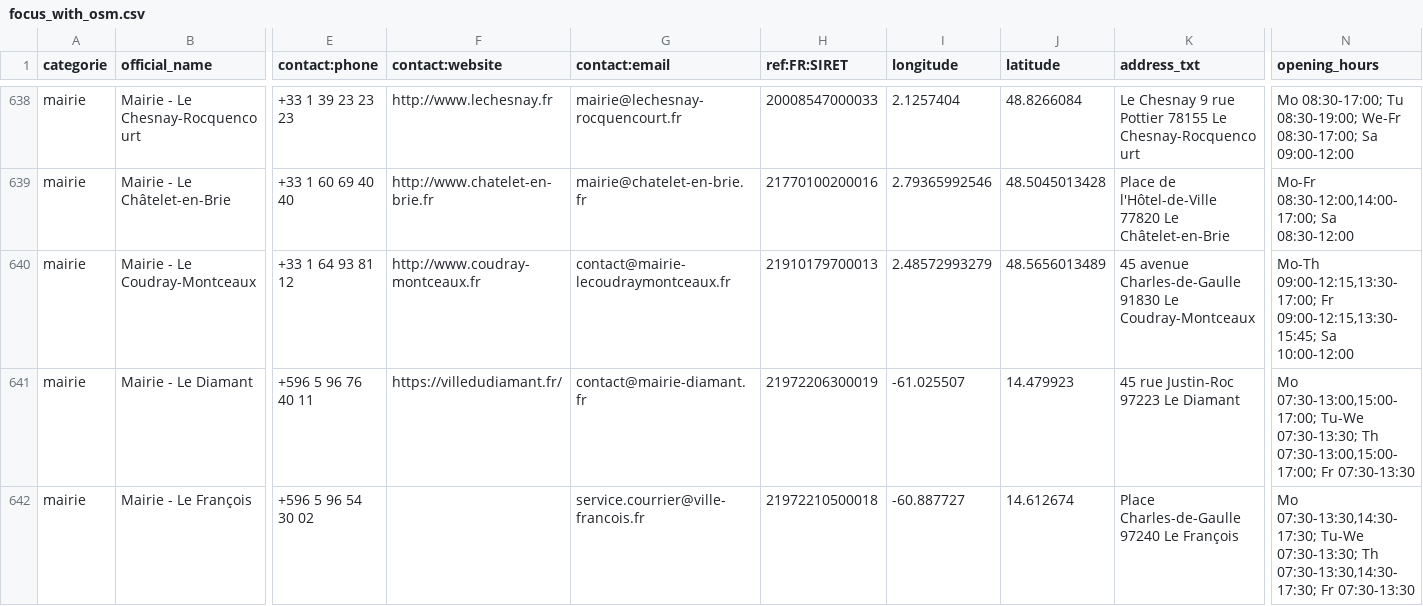
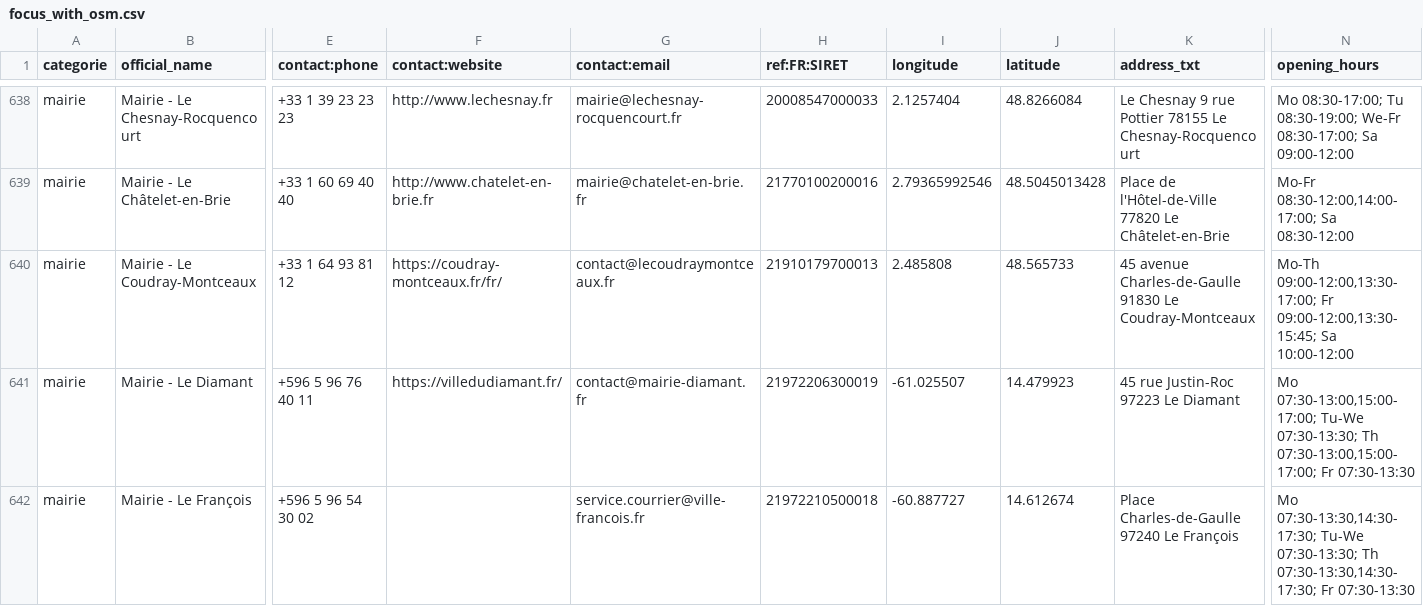
Before and after one commit to nlehuby/sepuqu, a CSV file: focus_with_osm.csv, drawn as a sheet; only a part is shown, gaps mark what is left out; the diff covers the shown part only; the diff names each change by its address in the sheet, - before the commit and + after, or states it on an @@ line.

```diff
--- a/focus_with_osm.csv
+++ b/focus_with_osm.csv
-F640 (contact:website): http://www.coudray-montceaux.fr
+F640 (contact:website): https://coudray-montceaux.fr/fr/
-G640 (contact:email): contact@mairie-lecoudraymontceaux.fr
+G640 (contact:email): contact@lecoudraymontceaux.fr
-I640 (longitude): 2.48572993279
+I640 (longitude): 2.485808
-J640 (latitude): 48.5656013489
+J640 (latitude): 48.565733
-N640 (opening_hours): Mo-Th 09:00-12:15,13:30-17:00; Fr 09:00-12:15,13:30-15:45; Sa 10:00-12:00
+N640 (opening_hours): Mo-Th 09:00-12:00,13:30-17:00; Fr 09:00-12:00,13:30-15:45; Sa 10:00-12:00
```
Also changed, not shown: 5 edited cells elsewhere in this file, france_travail.csv.
